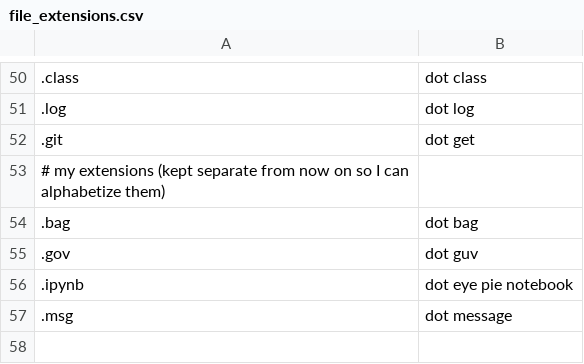
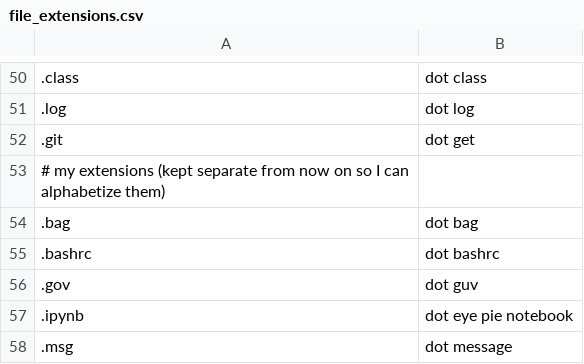
Before and after one commit to NonsenseRemedy/community, a CSV file: settings/file_extensions.csv, drawn as a sheet; only a part is shown, gaps mark what is left out; the diff names each change by its address in the sheet, - before the commit and + after, or states it on an @@ line.

Commit message:
ad pyplot to vocabulary, fig to abbreviations, and .bashrc two extensions

```diff
--- a/settings/file_extensions.csv
+++ b/settings/file_extensions.csv
+row 55: .bashrc | dot bashrc
```
Also changed, not shown: settings/abbreviations.csv, 1 other file.
